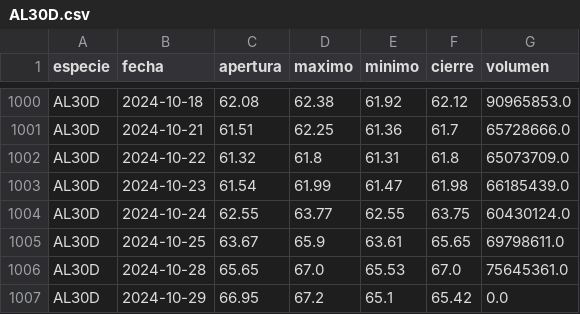
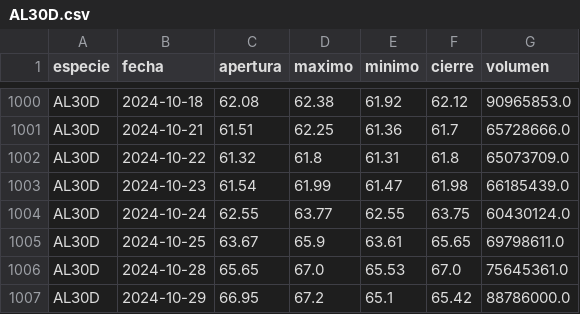
Before and after one commit to botjumbo/ratios-argy, a CSV file: docs/AL30D.csv, drawn as a sheet; only a part is shown, gaps mark what is left out.

Commit message:
Update AL30D.csv

```diff
--- a/docs/AL30D.csv
+++ b/docs/AL30D.csv
@@ -1006,2 +1006,2 @@ AL30D,2024-10-25,63.67,65.9,63.61,65.65,69798611.0
 AL30D,2024-10-28,65.65,67.0,65.53,67.0,75645361.0
-AL30D,2024-10-29,66.95,67.2,65.1,65.42,0.0
+AL30D,2024-10-29,66.95,67.2,65.1,65.42,88786000.0
```
